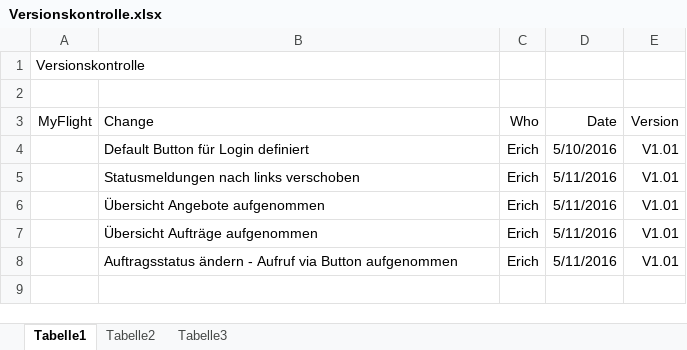
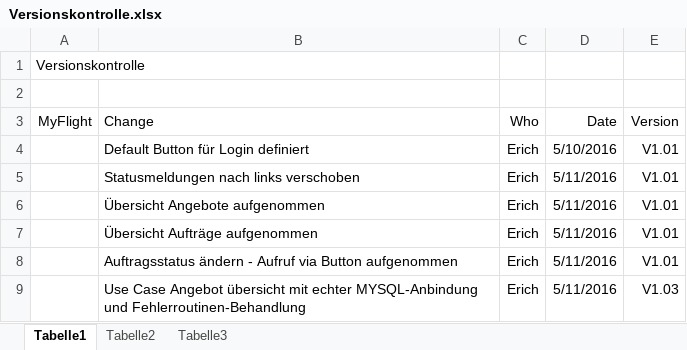
Before and after one commit to burggraf-erich/itworks, an Excel workbook: Software/MyFlight/src/application/Versionskontrolle.xlsx, sheet Tabelle1, drawn as a sheet; values as stored, in another font and other column widths than the file's, no borders; the diff names each change by its address in the sheet, - before the commit and + after, or states it on an @@ line.

Commit message:
V1.03

```diff
--- a/Software/MyFlight/src/application/Versionskontrolle.xlsx (sheet Tabelle1)
+++ b/Software/MyFlight/src/application/Versionskontrolle.xlsx (sheet Tabelle1)
+row 9:  | Use Case Angebot übersicht mit echter MYSQL-Anbindung und Fehlerroutinen-Behandlung | Erich | 5/11/2016 | V1.03
```
